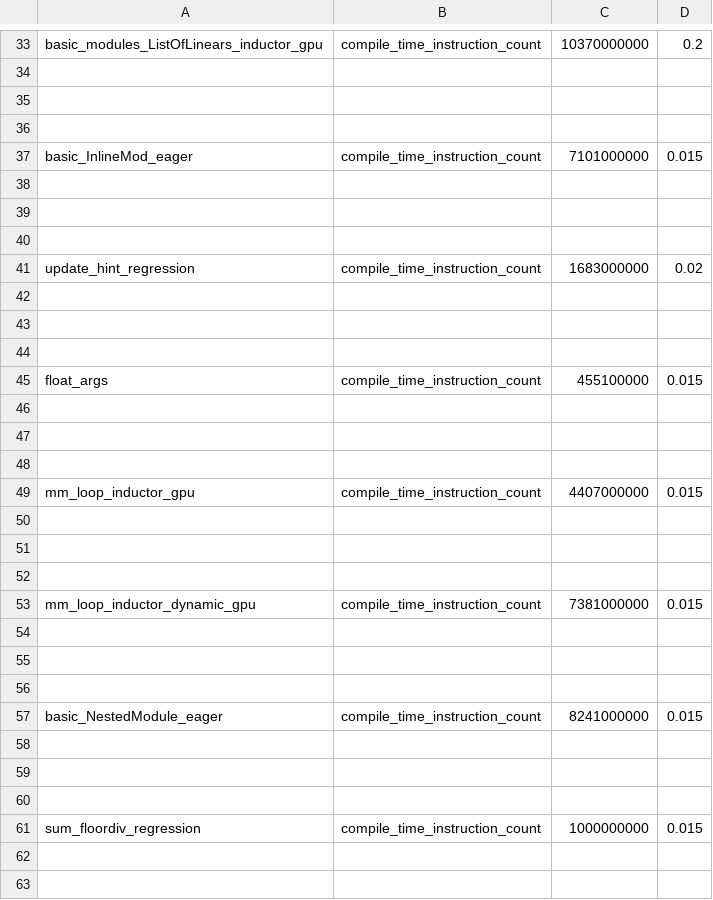
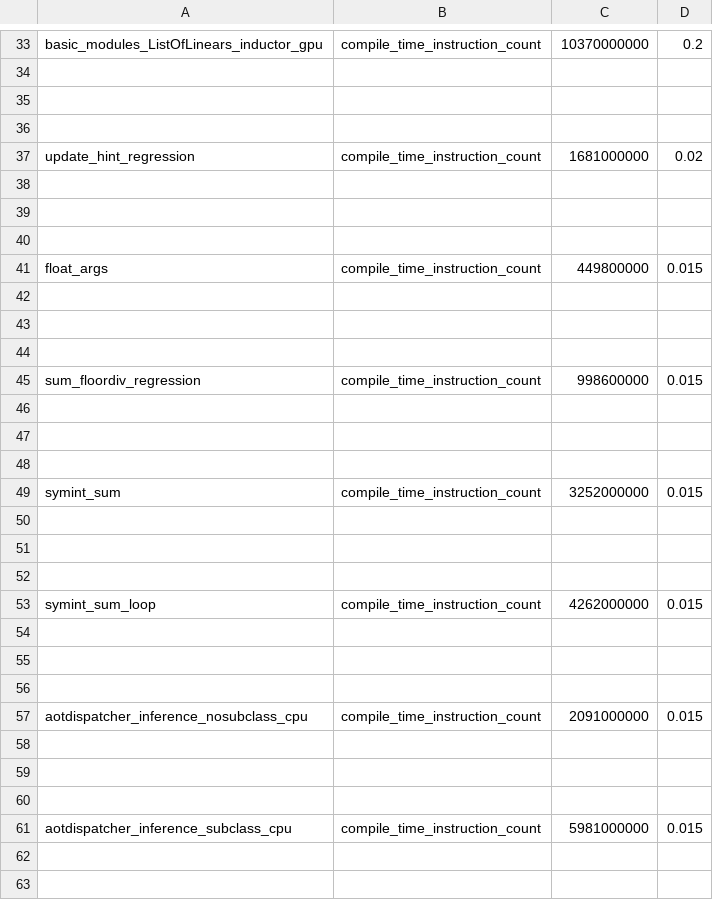
Before and after one commit to HabanaAI/pytorch-fork, a CSV file: benchmarks/dynamo/pr_time_benchmarks/expected_results.csv, drawn as a sheet; only a part is shown, gaps mark what is left out; the shorter side is filled out with more unchanged rows; the diff covers the shown part only.

Commit message:
change guard_or impl for better perf and simplicity (#153674)
PR time benchmarks has been showing regressions as we move to guard_or_false, reason is that prev implementation do not cache.
This new approach will propagate the fallback value to eval and return it. allowing eval to cache and reducing scamming logs and complexity.

Pull Request resolved: https://github.com/pytorch/pytorch/pull/153674
Approved by: https://github.com/bobrenjc93

```diff
--- a/benchmarks/dynamo/pr_time_benchmarks/expected_results.csv
+++ b/benchmarks/dynamo/pr_time_benchmarks/expected_results.csv
@@ -36,3 +36,3 @@ basic_modules_ListOfLinears_inductor_gpu,compile_time_instruction_count,10370000
 
-basic_InlineMod_eager,compile_time_instruction_count,7101000000,0.015
+update_hint_regression,compile_time_instruction_count,1681000000,0.02
 
@@ -40,3 +40,3 @@ basic_InlineMod_eager,compile_time_instruction_count,7101000000,0.015
 
-update_hint_regression,compile_time_instruction_count,1683000000,0.02
+float_args,compile_time_instruction_count,449800000,0.015
 
@@ -44,19 +44,3 @@ update_hint_regression,compile_time_instruction_count,1683000000,0.02
 
-float_args,compile_time_instruction_count,455100000,0.015
-
-
-
-mm_loop_inductor_gpu,compile_time_instruction_count,4407000000,0.015
-
-
-
-mm_loop_inductor_dynamic_gpu,compile_time_instruction_count,7381000000,0.015
-
-
-
-basic_NestedModule_eager,compile_time_instruction_count,8241000000,0.015
-
-
-
-sum_floordiv_regression,compile_time_instruction_count,1000000000,0.015
+sum_floordiv_regression,compile_time_instruction_count,998600000,0.015
 
```
Also changed, not shown: 7 edited cells elsewhere in this file, 2 other files.
